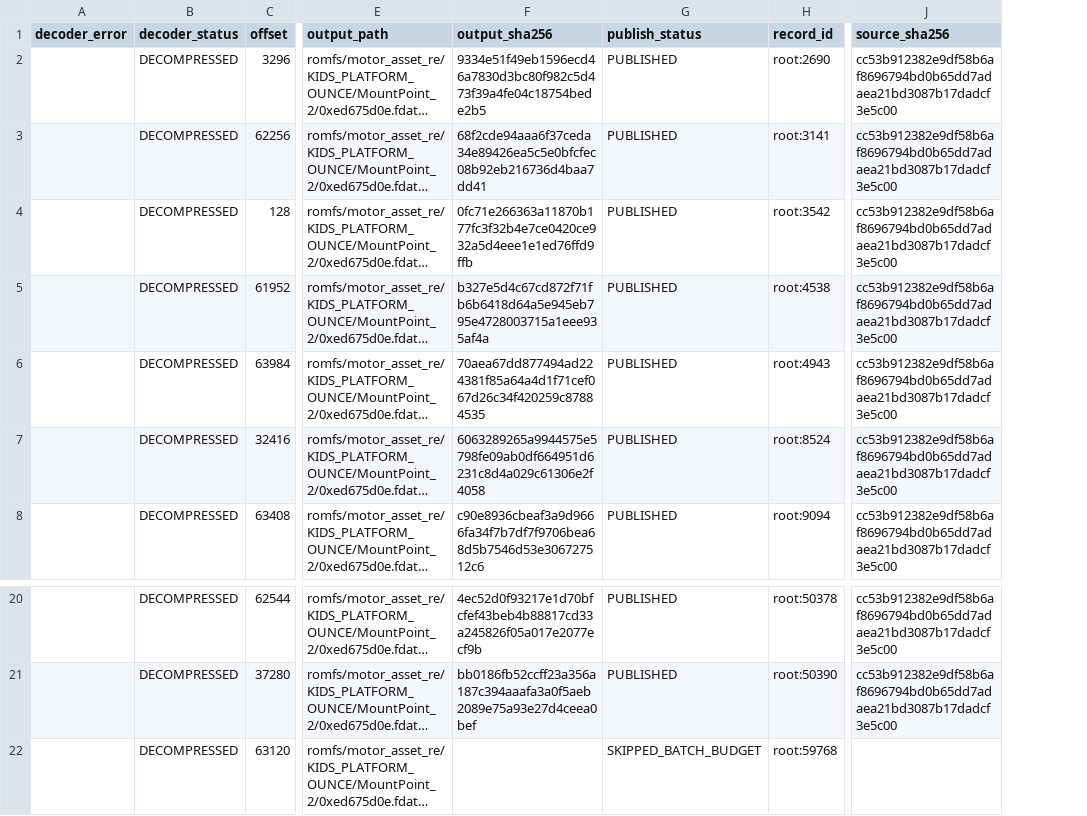
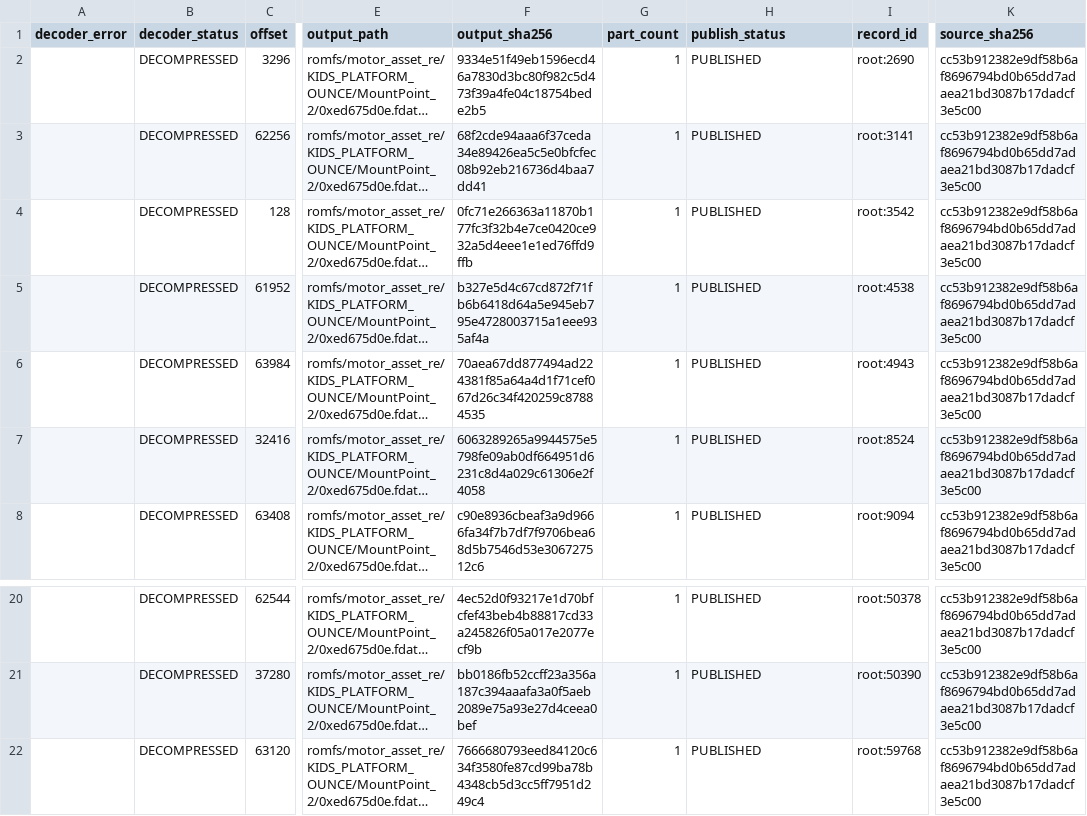
Before and after one commit to 969981/poko_resources, a CSV file: UnPack/2.0.1/romfs/motor_asset_re/KIDS_PLATFORM_OUNCE/MountPoint_2/0xed675d0e.fdata/_manifest.csv, drawn as a sheet; only a part is shown, gaps mark what is left out; long unchanged cells end in …; addresses are those after the commit; the diff names each change by its address in the sheet, - before the commit and + after, or states it on an @@ line.

```diff
--- a/UnPack/2.0.1/romfs/motor_asset_re/KIDS_PLATFORM_OUNCE/MountPoint_2/0xed675d0e.fdata/_manifest.csv
+++ b/UnPack/2.0.1/romfs/motor_asset_re/KIDS_PLATFORM_OUNCE/MountPoint_2/0xed675d0e.fdata/_manifest.csv
+column G (part_count), rows 2-8: all 1; rows 20-22: all 1
-F22 (output_sha256): (empty)
+F22 (output_sha256): 7666680793eed84120c634f3580fe87cd99ba78b4348cb5d3cc5ff7951d249c4
-H22 (publish_status): SKIPPED_BATCH_BUDGET
+H22 (publish_status): PUBLISHED
-K22 (source_sha256): (empty)
+K22 (source_sha256): cc53b912382e9df58b6af8696794bd0b65dd7adaea21bd3087b17dadcf3e5c00
```
Also changed, not shown: 2 other files.
